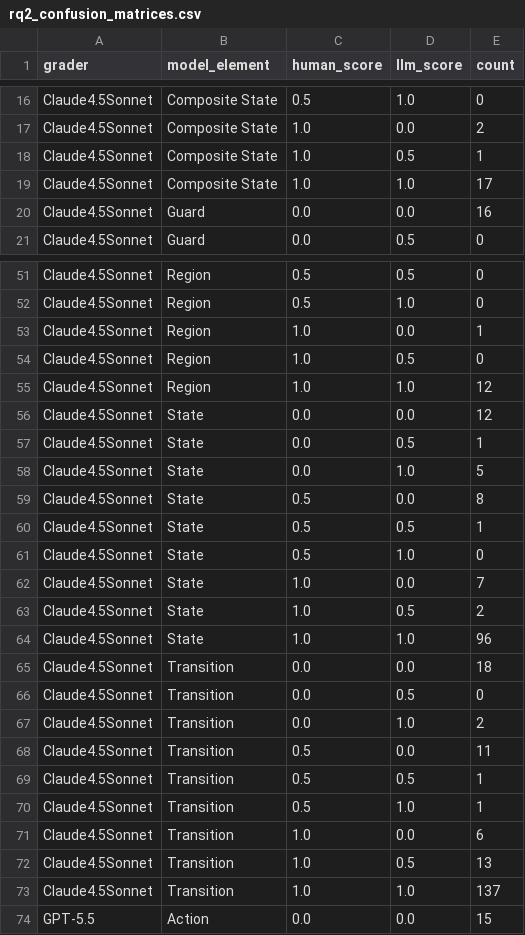
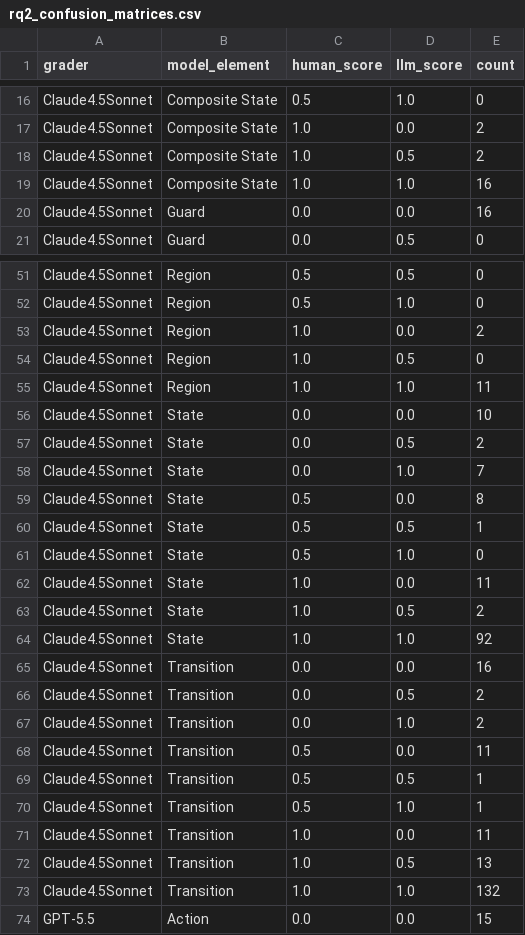
Before and after one commit to ma-nadeau/llm-automated-state-machine-generation-assessment, a CSV file: _Figures/PaperExperimentData/rq2_confusion_matrices.csv, drawn as a sheet; only a part is shown, gaps mark what is left out; the diff covers the shown part only.

```diff
--- a/_Figures/PaperExperimentData/rq2_confusion_matrices.csv
+++ b/_Figures/PaperExperimentData/rq2_confusion_matrices.csv
@@ -17,4 +17,4 @@ Claude4.5Sonnet,Composite State,0.5,1.0,0
 Claude4.5Sonnet,Composite State,1.0,0.0,2
-Claude4.5Sonnet,Composite State,1.0,0.5,1
-Claude4.5Sonnet,Composite State,1.0,1.0,17
+Claude4.5Sonnet,Composite State,1.0,0.5,2
+Claude4.5Sonnet,Composite State,1.0,1.0,16
 Claude4.5Sonnet,Guard,0.0,0.0,16
@@ -52,8 +52,8 @@ Claude4.5Sonnet,Region,0.5,0.5,0
 Claude4.5Sonnet,Region,0.5,1.0,0
-Claude4.5Sonnet,Region,1.0,0.0,1
+Claude4.5Sonnet,Region,1.0,0.0,2
 Claude4.5Sonnet,Region,1.0,0.5,0
-Claude4.5Sonnet,Region,1.0,1.0,12
-Claude4.5Sonnet,State,0.0,0.0,12
-Claude4.5Sonnet,State,0.0,0.5,1
-Claude4.5Sonnet,State,0.0,1.0,5
+Claude4.5Sonnet,Region,1.0,1.0,11
+Claude4.5Sonnet,State,0.0,0.0,10
+Claude4.5Sonnet,State,0.0,0.5,2
+Claude4.5Sonnet,State,0.0,1.0,7
 Claude4.5Sonnet,State,0.5,0.0,8
@@ -61,7 +61,7 @@ Claude4.5Sonnet,State,0.5,0.5,1
 Claude4.5Sonnet,State,0.5,1.0,0
-Claude4.5Sonnet,State,1.0,0.0,7
+Claude4.5Sonnet,State,1.0,0.0,11
 Claude4.5Sonnet,State,1.0,0.5,2
-Claude4.5Sonnet,State,1.0,1.0,96
-Claude4.5Sonnet,Transition,0.0,0.0,18
-Claude4.5Sonnet,Transition,0.0,0.5,0
+Claude4.5Sonnet,State,1.0,1.0,92
+Claude4.5Sonnet,Transition,0.0,0.0,16
+Claude4.5Sonnet,Transition,0.0,0.5,2
 Claude4.5Sonnet,Transition,0.0,1.0,2
@@ -70,5 +70,5 @@ Claude4.5Sonnet,Transition,0.5,0.5,1
 Claude4.5Sonnet,Transition,0.5,1.0,1
-Claude4.5Sonnet,Transition,1.0,0.0,6
+Claude4.5Sonnet,Transition,1.0,0.0,11
 Claude4.5Sonnet,Transition,1.0,0.5,13
-Claude4.5Sonnet,Transition,1.0,1.0,137
+Claude4.5Sonnet,Transition,1.0,1.0,132
 GPT-5.5,Action,0.0,0.0,15
```
Also changed, not shown: 57 edited cells elsewhere in this file, _Figures/PaperExperimentData/rq1_generation_quality_by_example.csv, _Figures/PaperExperimentData/rq1_generation_quality_summary.csv, 4 other files.
